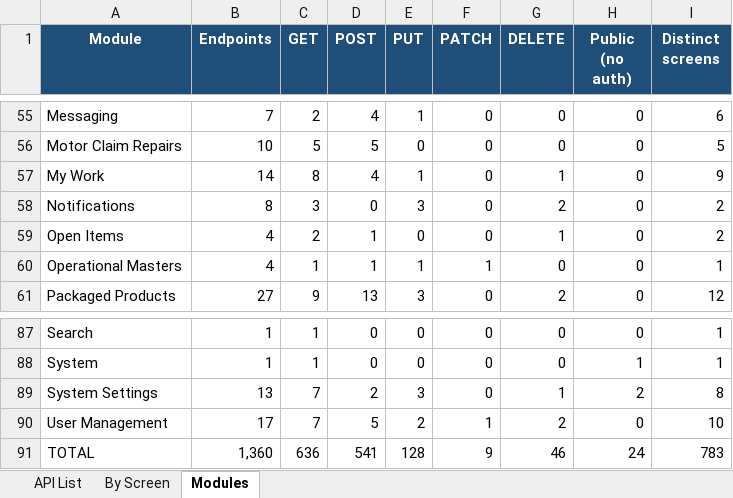
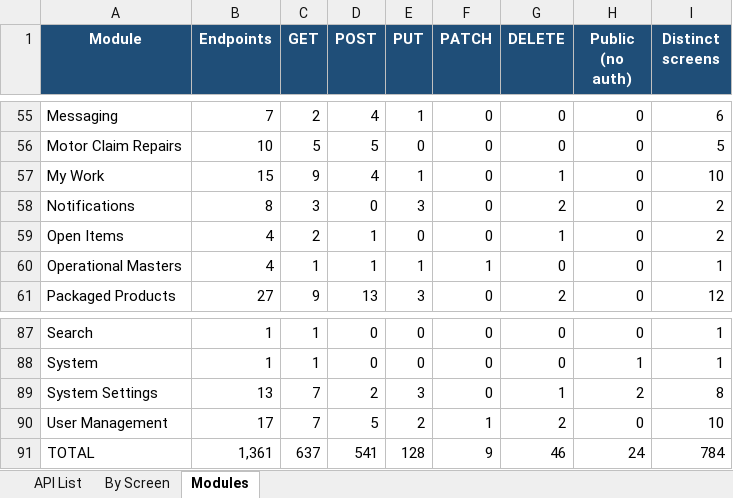
Before and after one commit to IortaTexhNXT-DEV/BDOI-OOTB, an Excel workbook: backend/docs/api/BrokerVerse_API_Touchpoints.xlsx, sheet Modules, drawn as a sheet; only a part is shown, gaps mark what is left out; values as stored, in another font and other column widths than the file's, no borders; the diff names each change by its address in the sheet, - before the commit and + after, or states it on an @@ line.

Commit message:
Home: role-aware landing page built on My Work
Every role now lands on Home (/agent/home, also "/") after sign-in. Home is
the My Work screen (Operations > My Work stays the same component) with a
role preset: the role's categories first on My Items, its default scope
(Mine; Everyone for the Accounting Manager; a manager also has My team),
the categories its Calendar shows, one primary button (New quote, Cover
note, Register claim, Record receipt, Approvals, New EDD review, New user)
and two or three plain role figures next to the five My Work figures.
The subtitle gives the role, today's date and the user's branch or company.

Backend: GET /my-work/figures (preset, role, branch, company and the role
figures, one query each); new permission-filtered My Work sources for the
compliance officer (EDD reviews, compliance deadlines: licences, fit and
proper reviews, insurer certificates of authority; breach register), the
accounting manager (bank reconciliations in progress, period close items)
and the system administrator (access reviews and users awaiting their
first sign-in; failed scheduled jobs and integration messages). Tests in
test/my-work-home.test.js; API export regenerated.

Removed: the old Home dashboard (agentModule/dashBoardModule/home and its
reducer), the Open Items and Upcoming Events pages and their store (their
addresses redirect to Home), the action types and translation keys only
they used. Accounting gets the Home menu entry; the Executive Dashboard no
longer owns "/". Help panel points Home at the manual's Home section (help
index rebuilt); user manual 1.2.3 and release notes updated.

```diff
--- a/backend/docs/api/BrokerVerse_API_Touchpoints.xlsx (sheet Modules)
+++ b/backend/docs/api/BrokerVerse_API_Touchpoints.xlsx (sheet Modules)
-B57 (Endpoints): 14
+B57 (Endpoints): 15
-C57 (GET): 8
+C57 (GET): 9
-I57 (Distinct screens): 9
+I57 (Distinct screens): 10
-B91 (Endpoints): 1,360
+B91 (Endpoints): 1,361
-C91 (GET): 636
+C91 (GET): 637
-I91 (Distinct screens): 783
+I91 (Distinct screens): 784
```
Also changed, not shown: sheet By Screen, sheet API List, 44 other files.
